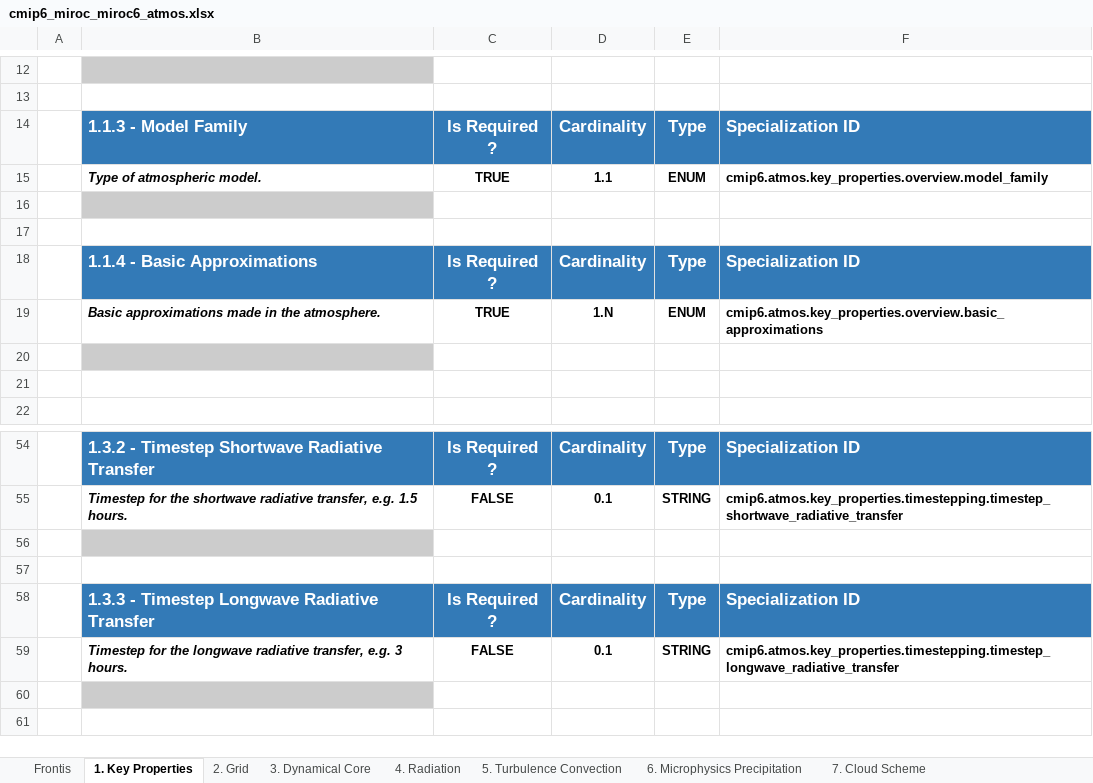
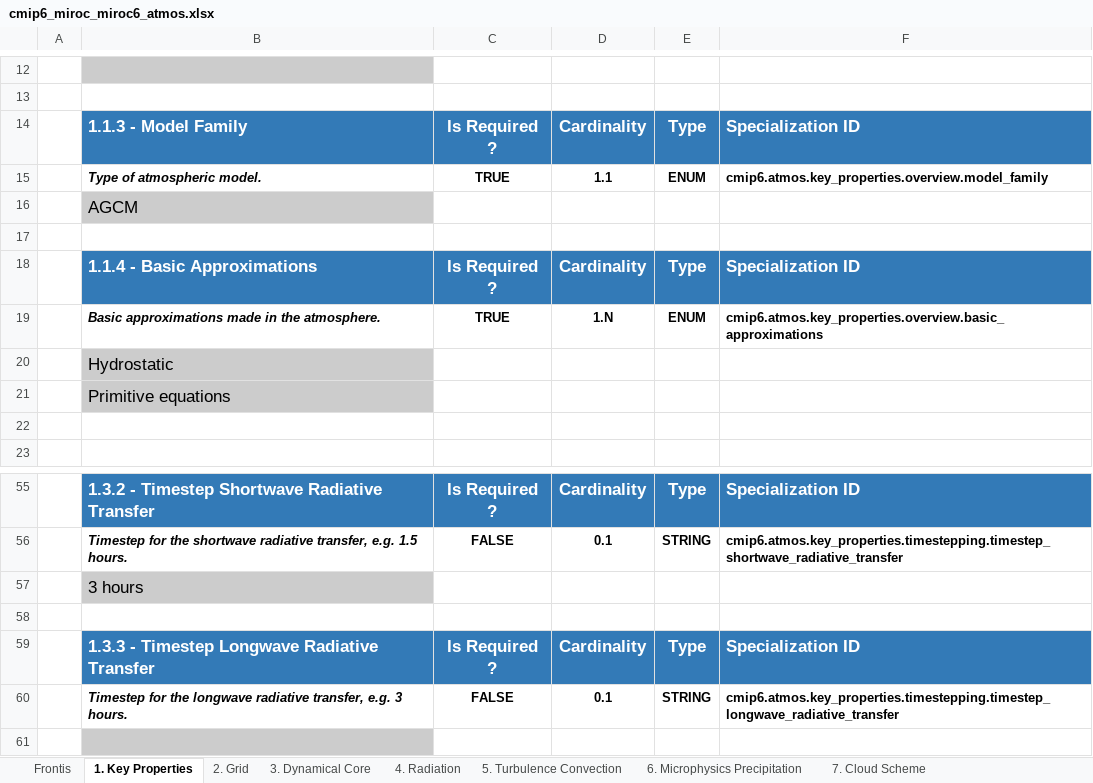
Before and after one commit to ES-DOC-INSTITUTIONAL/miroc, an Excel workbook: cmip6/models/miroc6/cmip6_miroc_miroc6_atmos.xlsx, sheet 1. Key Properties, drawn as a sheet; only a part is shown, gaps mark what is left out; the shorter side is filled out with more unchanged rows; values as stored, in another font and other column widths than the file's, no borders; addresses are those after the commit; the diff names each change by its address in the sheet, - before the commit and + after, or states it on an @@ line.

```diff
--- a/cmip6/models/miroc6/cmip6_miroc_miroc6_atmos.xlsx (sheet 1. Key Properties)
+++ b/cmip6/models/miroc6/cmip6_miroc_miroc6_atmos.xlsx (sheet 1. Key Properties)
-B16: (empty)
+B16: AGCM
-B20: (empty)
+B20: Hydrostatic
+row 21:  | Primitive equations
-B57: (empty)
+B57: 3 hours
```
Also changed, not shown: cmip6/models/miroc-es2h/cmip6_miroc_miroc-es2h_aerosol.xlsx, cmip6/models/miroc-es2h/cmip6_miroc_miroc-es2h_atmos.xlsx, 57 other files.
